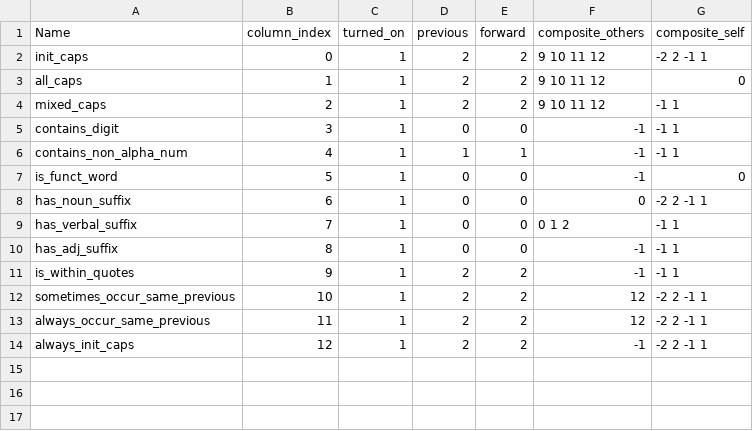
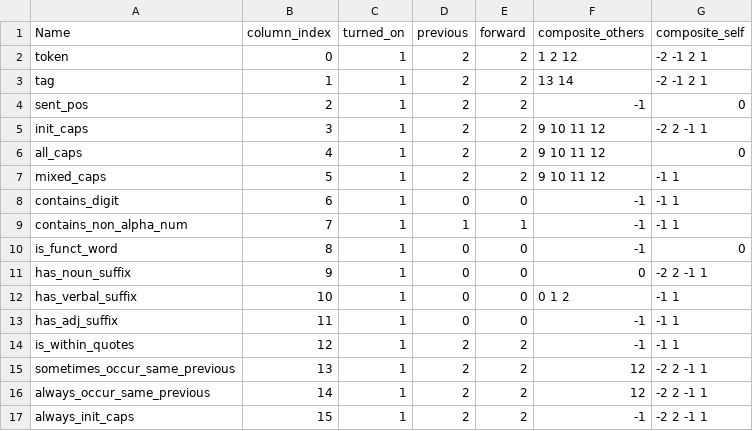
Before and after one commit to pkarmstr/NER-project, a CSV file: NER-project/resources/for_template.csv, drawn as a sheet.

Commit message:
fixed to_template.csv - indices are correct now

```diff
--- a/NER-project/resources/for_template.csv
+++ b/NER-project/resources/for_template.csv
@@ -1,14 +1,17 @@
 Name,column_index,turned_on,previous,forward,composite_others,composite_self
-init_caps,0,1,2,2,9 10 11 12,-2 2 -1 1
-all_caps,1,1,2,2,9 10 11 12,0
-mixed_caps,2,1,2,2,9 10 11 12,-1 1
-contains_digit,3,1,0,0,-1,-1 1
-contains_non_alpha_num,4,1,1,1,-1,-1 1
-is_funct_word,5,1,0,0,-1,0
-has_noun_suffix,6,1,0,0,0,-2 2 -1 1
-has_verbal_suffix,7,1,0,0,0 1 2,-1 1
-has_adj_suffix,8,1,0,0,-1,-1 1
-is_within_quotes,9,1,2,2,-1,-1 1
-sometimes_occur_same_previous,10,1,2,2,12,-2 2 -1 1
-always_occur_same_previous,11,1,2,2,12,-2 2 -1 1
-always_init_caps,12,1,2,2,-1,-2 2 -1 1
+token,0,1,2,2,1 2 12,-2 -1 2 1
+tag,1,1,2,2,13 14,-2 -1 2 1
+sent_pos,2,1,2,2,-1,0
+init_caps,3,1,2,2,9 10 11 12,-2 2 -1 1
+all_caps,4,1,2,2,9 10 11 12,0
+mixed_caps,5,1,2,2,9 10 11 12,-1 1
+contains_digit,6,1,0,0,-1,-1 1
+contains_non_alpha_num,7,1,1,1,-1,-1 1
+is_funct_word,8,1,0,0,-1,0
+has_noun_suffix,9,1,0,0,0,-2 2 -1 1
+has_verbal_suffix,10,1,0,0,0 1 2,-1 1
+has_adj_suffix,11,1,0,0,-1,-1 1
+is_within_quotes,12,1,2,2,-1,-1 1
+sometimes_occur_same_previous,13,1,2,2,12,-2 2 -1 1
+always_occur_same_previous,14,1,2,2,12,-2 2 -1 1
+always_init_caps,15,1,2,2,-1,-2 2 -1 1
```
Also changed, not shown: 5 other files.
